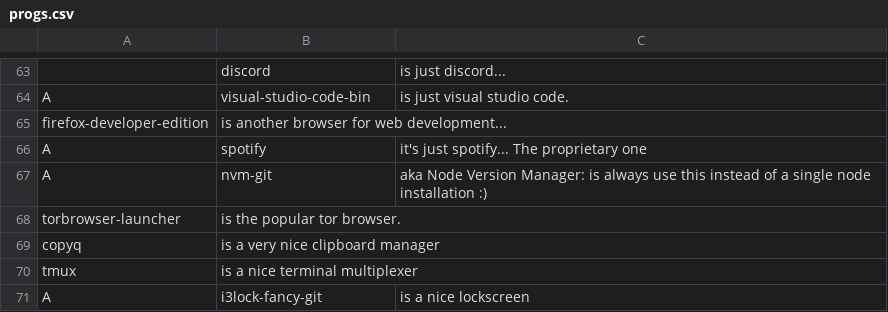
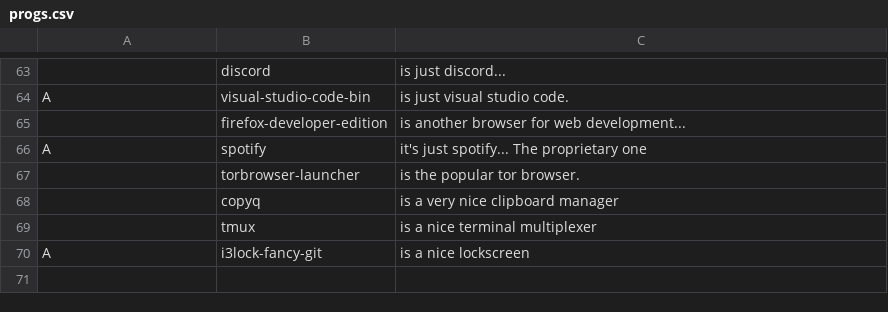
Before and after one commit to DominickVale/DARBS, a CSV file: progs.csv, drawn as a sheet; only a part is shown, gaps mark what is left out; removed rows and columns are numbered as before the commit, all else as after; the diff names each change by its address in the sheet, - before the commit and + after, or states it on an @@ line.

Commit message:
Fix progs.csv and add nvm installation

```diff
--- a/progs.csv
+++ b/progs.csv
-row 65: firefox-developer-edition | is another browser for web development...
+row 65:  | firefox-developer-edition | is another browser for web development...
-row 67: A | nvm-git | aka Node Version Manager: is always use this instead of a single node installation :)
-row 68: torbrowser-launcher | is the popular tor browser.
-row 69: copyq | is a very nice clipboard manager
-row 70: tmux | is a nice terminal multiplexer
+row 67:  | torbrowser-launcher | is the popular tor browser.
+row 68:  | copyq | is a very nice clipboard manager
+row 69:  | tmux | is a nice terminal multiplexer
```
Also changed, not shown: 1 other file.
